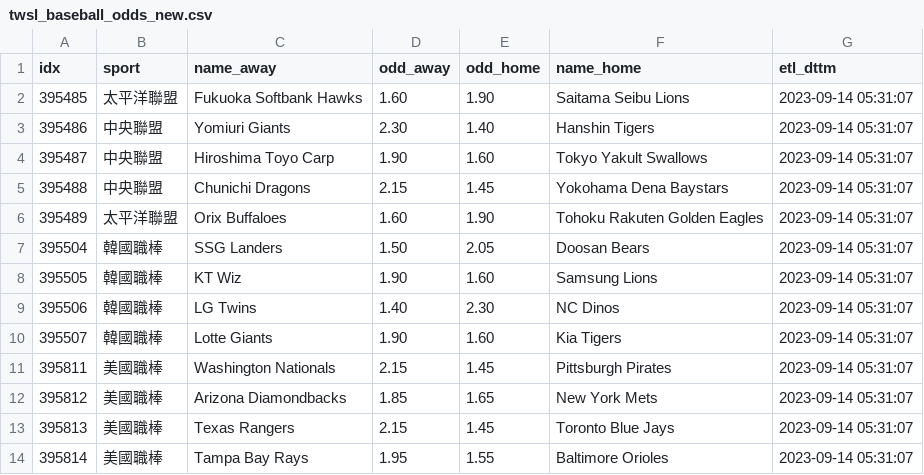
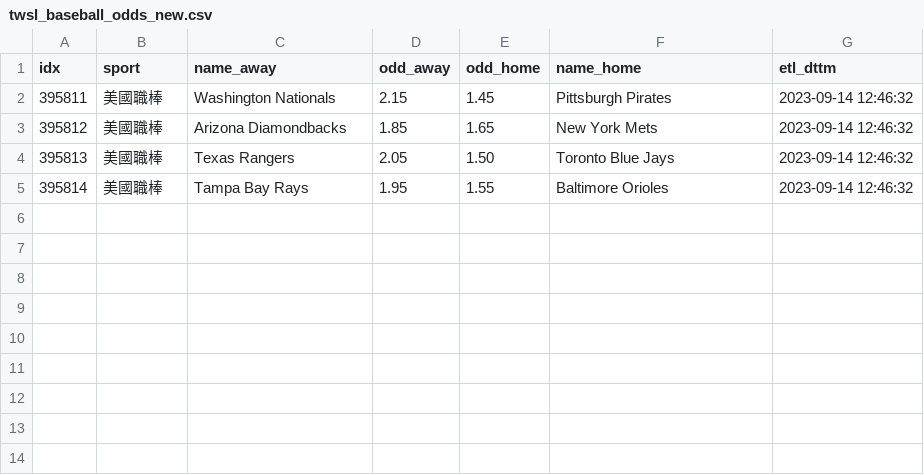
Before and after one commit to achilles0926/tw_sport_lottery, a CSV file: twsl_baseball_odds_new.csv, drawn as a sheet.

```diff
--- a/twsl_baseball_odds_new.csv
+++ b/twsl_baseball_odds_new.csv
@@ -1,14 +1,5 @@
 idx,sport,name_away,odd_away,odd_home,name_home,etl_dttm
-395485,太平洋聯盟,Fukuoka Softbank Hawks,1.60,1.90,Saitama Seibu Lions,2023-09-14 05:31:07
-395486,中央聯盟,Yomiuri Giants,2.30,1.40,Hanshin Tigers,2023-09-14 05:31:07
-395487,中央聯盟,Hiroshima Toyo Carp,1.90,1.60,Tokyo Yakult Swallows,2023-09-14 05:31:07
-395488,中央聯盟,Chunichi Dragons,2.15,1.45,Yokohama Dena Baystars,2023-09-14 05:31:07
-395489,太平洋聯盟,Orix Buffaloes,1.60,1.90,Tohoku Rakuten Golden Eagles,2023-09-14 05:31:07
-395504,韓國職棒,SSG Landers,1.50,2.05,Doosan Bears,2023-09-14 05:31:07
-395505,韓國職棒,KT Wiz,1.90,1.60,Samsung Lions,2023-09-14 05:31:07
-395506,韓國職棒,LG Twins,1.40,2.30,NC Dinos,2023-09-14 05:31:07
-395507,韓國職棒,Lotte Giants,1.90,1.60,Kia Tigers,2023-09-14 05:31:07
-395811,美國職棒,Washington Nationals,2.15,1.45,Pittsburgh Pirates,2023-09-14 05:31:07
-395812,美國職棒,Arizona Diamondbacks,1.85,1.65,New York Mets,2023-09-14 05:31:07
-395813,美國職棒,Texas Rangers,2.15,1.45,Toronto Blue Jays,2023-09-14 05:31:07
-395814,美國職棒,Tampa Bay Rays,1.95,1.55,Baltimore Orioles,2023-09-14 05:31:07
+395811,美國職棒,Washington Nationals,2.15,1.45,Pittsburgh Pirates,2023-09-14 12:46:32
+395812,美國職棒,Arizona Diamondbacks,1.85,1.65,New York Mets,2023-09-14 12:46:32
+395813,美國職棒,Texas Rangers,2.05,1.50,Toronto Blue Jays,2023-09-14 12:46:32
+395814,美國職棒,Tampa Bay Rays,1.95,1.55,Baltimore Orioles,2023-09-14 12:46:32
```
Also changed, not shown: twsl_baseball_odds_backup.csv, twsl_baseball_odds_base.csv.
